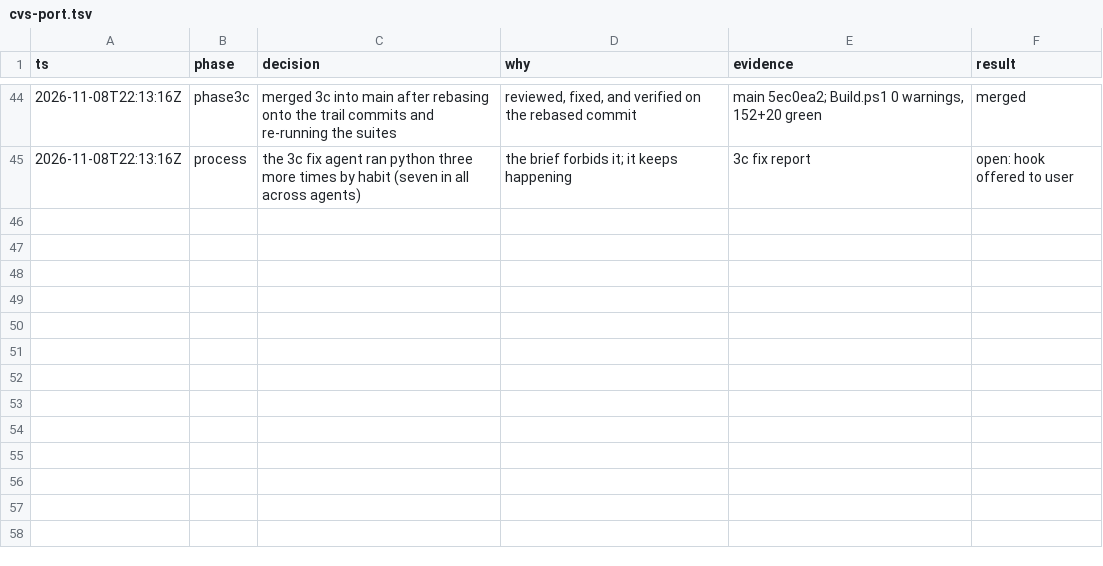
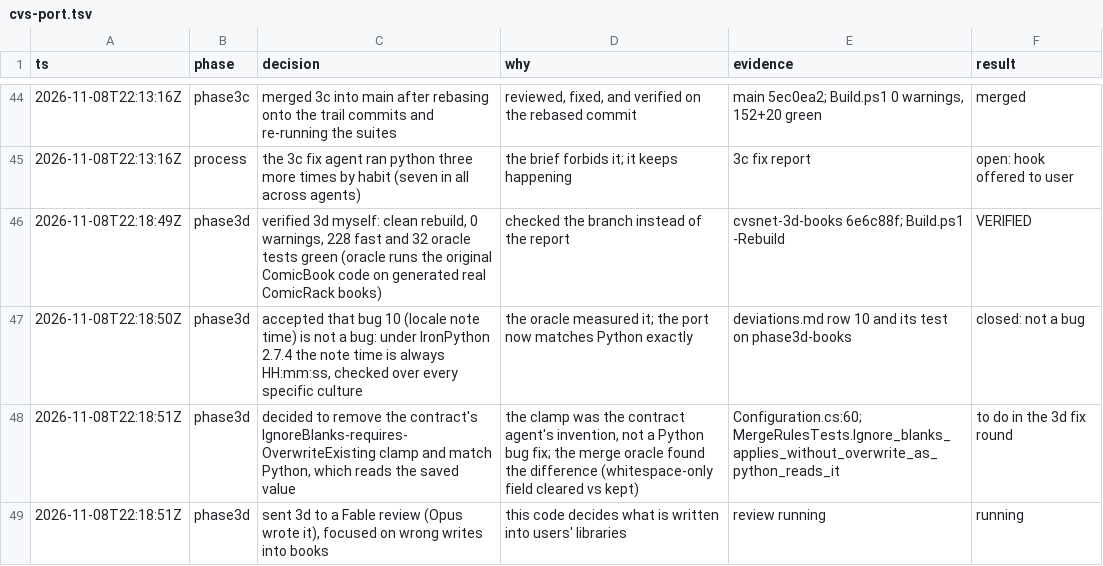
Before and after one commit to WizardsAreNeverLate/ComicApiPluginForComicRack, a TSV file: .audit/cvs-port.tsv, drawn as a sheet; only a part is shown, gaps mark what is left out.

Commit message:
docs: log the 3d verification and decisions

```diff
--- a/.audit/cvs-port.tsv
+++ b/.audit/cvs-port.tsv
@@ -45 +45,5 @@ ts	phase	decision	why	evidence	result
 2026-11-08T22:13:16Z	process	the 3c fix agent ran python three more times by habit (seven in all across agents)	the brief forbids it; it keeps happening	3c fix report	open: hook offered to user
+2026-11-08T22:18:49Z	phase3d	verified 3d myself: clean rebuild, 0 warnings, 228 fast and 32 oracle tests green (oracle runs the original ComicBook code on generated real ComicRack books)	checked the branch instead of the report	cvsnet-3d-books 6e6c88f; Build.ps1 -Rebuild	VERIFIED
+2026-11-08T22:18:50Z	phase3d	accepted that bug 10 (locale note time) is not a bug: under IronPython 2.7.4 the note time is always HH:mm:ss, checked over every specific culture	the oracle measured it; the port now matches Python exactly	deviations.md row 10 and its test on phase3d-books	closed: not a bug
+2026-11-08T22:18:51Z	phase3d	decided to remove the contract's IgnoreBlanks-requires-OverwriteExisting clamp and match Python, which reads the saved value	the clamp was the contract agent's invention, not a Python bug fix; the merge oracle found the difference (whitespace-only field cleared vs kept)	Configuration.cs:60; MergeRulesTests.Ignore_blanks_applies_without_overwrite_as_python_reads_it	to do in the 3d fix round
+2026-11-08T22:18:51Z	phase3d	sent 3d to a Fable review (Opus wrote it), focused on wrong writes into books	this code decides what is written into users' libraries	review running	running
```
